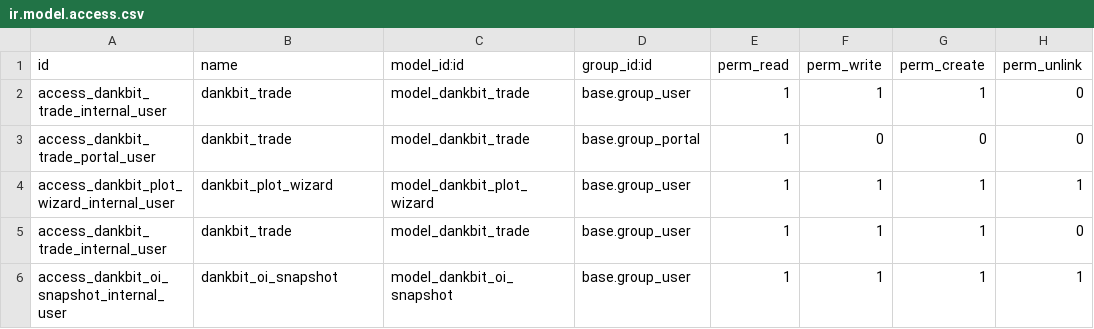
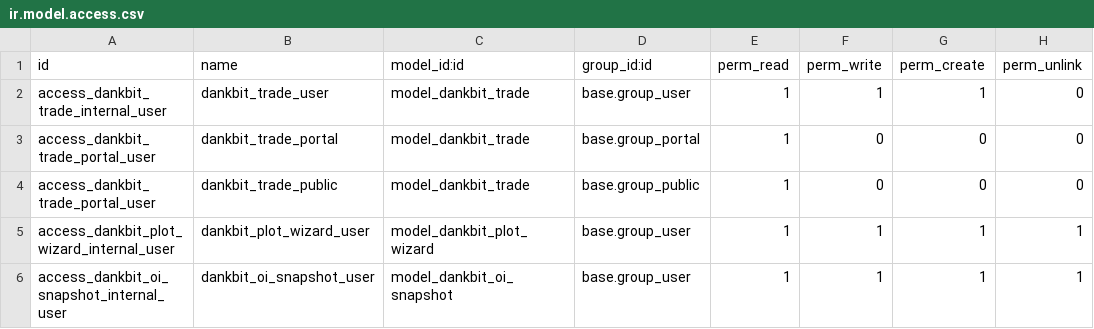
Before and after one commit to fshahy/dankbit, a CSV file: my_addons/dankbit/security/ir.model.access.csv, drawn as a sheet.

Commit message:
update models access

```diff
--- a/my_addons/dankbit/security/ir.model.access.csv
+++ b/my_addons/dankbit/security/ir.model.access.csv
@@ -1,6 +1,6 @@
 id,name,model_id:id,group_id:id,perm_read,perm_write,perm_create,perm_unlink
-"access_dankbit_trade_internal_user","dankbit_trade","model_dankbit_trade","base.group_user",1,1,1,0
-"access_dankbit_trade_portal_user","dankbit_trade","model_dankbit_trade","base.group_portal",1,0,0,0
-"access_dankbit_plot_wizard_internal_user","dankbit_plot_wizard","model_dankbit_plot_wizard","base.group_user",1,1,1,1
-"access_dankbit_trade_internal_user","dankbit_trade","model_dankbit_trade","base.group_user",1,1,1,0
-"access_dankbit_oi_snapshot_internal_user","dankbit_oi_snapshot","model_dankbit_oi_snapshot","base.group_user",1,1,1,1
+"access_dankbit_trade_internal_user","dankbit_trade_user","model_dankbit_trade","base.group_user",1,1,1,0
+"access_dankbit_trade_portal_user","dankbit_trade_portal","model_dankbit_trade","base.group_portal",1,0,0,0
+"access_dankbit_trade_portal_user","dankbit_trade_public","model_dankbit_trade","base.group_public",1,0,0,0
+"access_dankbit_plot_wizard_internal_user","dankbit_plot_wizard_user","model_dankbit_plot_wizard","base.group_user",1,1,1,1
+"access_dankbit_oi_snapshot_internal_user","dankbit_oi_snapshot_user","model_dankbit_oi_snapshot","base.group_user",1,1,1,1
```
Also changed, not shown: 1 other file.
